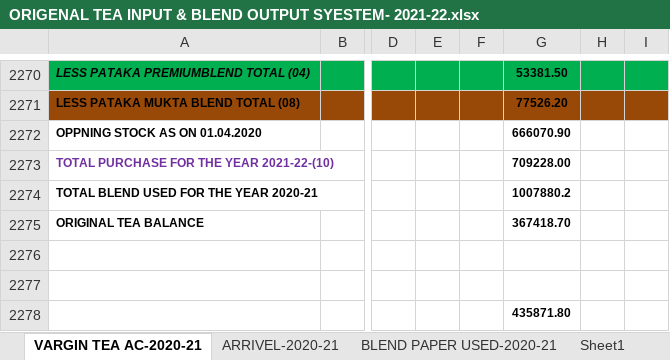
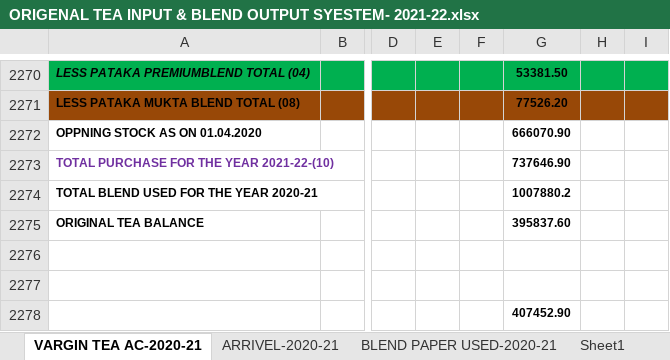
Before and after one commit to TusharPanja15/excel, an Excel workbook: ORIGENAL TEA INPUT & BLEND OUTPUT SYESTEM- 2021-22.xlsx, sheet VARGIN TEA AC-2020-21, drawn as a sheet; only a part is shown, gaps mark what is left out; values as stored, in another font and other column widths than the file's, no borders; the diff covers the shown part only; the diff names each change by its address in the sheet, - before the commit and + after, or states it on an @@ line.

```diff
--- a/ORIGENAL TEA INPUT & BLEND OUTPUT SYESTEM- 2021-22.xlsx (sheet VARGIN TEA AC-2020-21)
+++ b/ORIGENAL TEA INPUT & BLEND OUTPUT SYESTEM- 2021-22.xlsx (sheet VARGIN TEA AC-2020-21)
-G2273: 709228.00
+G2273: 737646.90
-G2275: 367418.70
+G2275: 395837.60
-G2278: 435871.80
+G2278: 407452.90
```
Also changed, not shown: 33 added rows, 33 removed rows, 3 edited cells and cell formats elsewhere in this sheet, sheet ARRIVEL-2020-21, formulas that keep their value, BLENDED TEA STOCK REGISTER 2021-22.xlsx, D.K STATEMENT -2021-22.xlsx, 6 other files.
